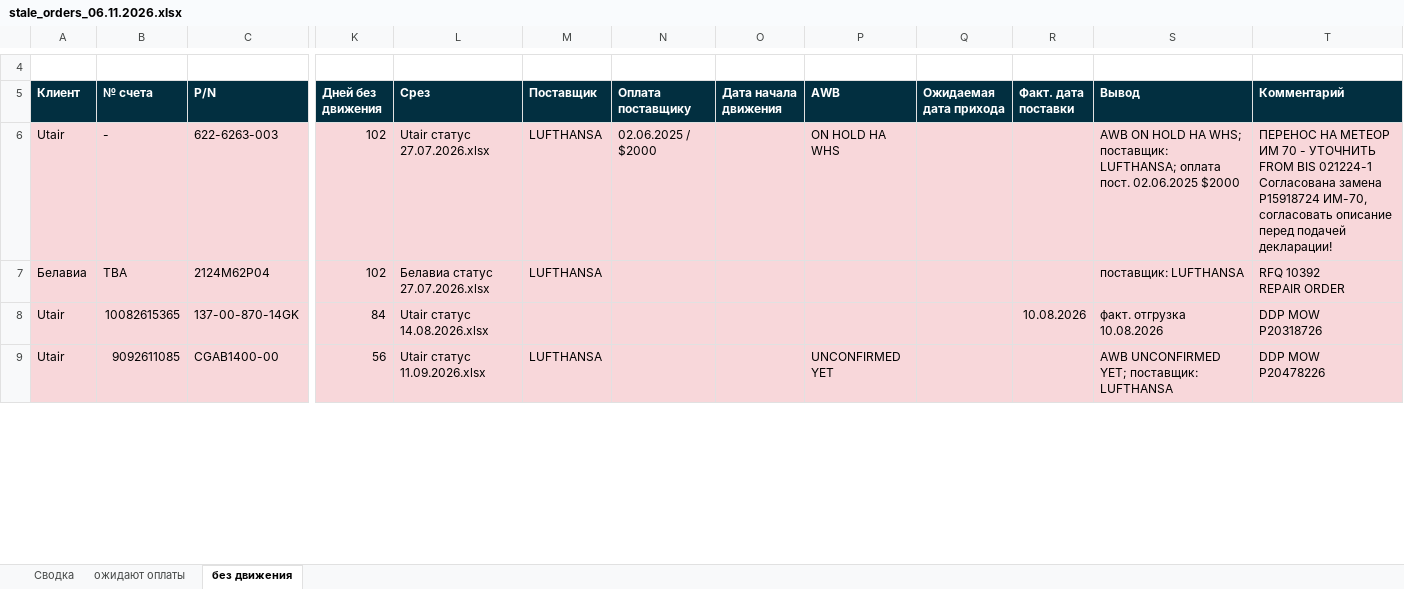
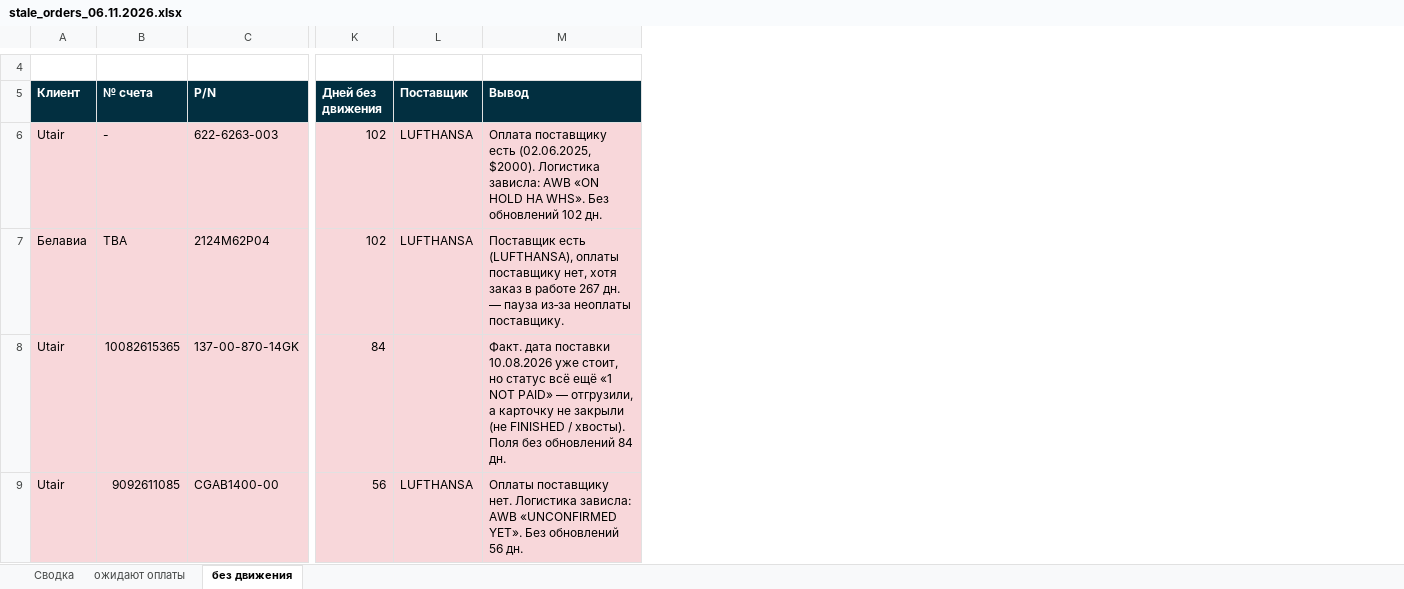
Before and after one commit to alexanderp-cell/Main, an Excel workbook: output/stale_orders_06.11.2026.xlsx, sheet без движения, drawn as a sheet; only a part is shown, gaps mark what is left out; values as stored, in another font and other column widths than the file's, no borders; removed rows and columns are numbered as before the commit, all else as after; ↵ is a line break in a cell; the diff covers the shown part only; the diff names each change by its address in the sheet, - before the commit and + after, or states it on an @@ line.

```diff
--- a/output/stale_orders_06.11.2026.xlsx (sheet без движения)
+++ b/output/stale_orders_06.11.2026.xlsx (sheet без движения)
-column L (Срез), rows 6-9: Utair статус 27.07.2026.xlsx | Белавиа статус 27.07.2026.xlsx | Utair статус 14.08.2026.xlsx | Utair статус 11.09.2026.xlsx
-column N (Оплата поставщику), row 6: 02.06.2025 / $2000
-column O (Дата начала движения), empty
-column P (AWB), rows 6-9: ON HOLD HA WHS |  |  | UNCONFIRMED YET
-column Q (Ожидаемая дата прихода), empty
-column R (Факт. дата поставки), row 8: 10.08.2026
-column T (Комментарий), rows 6-9: ПЕРЕНОС НА МЕТЕОР ↵ ИМ 70 - УТОЧНИТЬ ↵ FROM BIS 021224-1 ↵ Согласована замена P15918724 ИМ-70, согласовать описание перед подачей декларации! | RFQ 10392 ↵ REPAIR ORDER | DDP MOW ↵ P20318726 | DDP MOW ↵ P20478226
-M6 (Вывод): AWB ON HOLD HA WHS; поставщик: LUFTHANSA; оплата пост. 02.06.2025 $2000
+M6 (Вывод): Оплата поставщику есть (02.06.2025, $2000). Логистика зависла: AWB «ON HOLD HA WHS». Без обновлений 102 дн.
-M7 (Вывод): поставщик: LUFTHANSA
+M7 (Вывод): Поставщик есть (LUFTHANSA), оплаты поставщику нет, хотя заказ в работе 267 дн. — пауза из‑за неоплаты поставщику.
-M8 (Вывод): факт. отгрузка 10.08.2026
+M8 (Вывод): Факт. дата поставки 10.08.2026 уже стоит, но статус всё ещё «1 NOT PAID» — отгрузили, а карточку не закрыли (не FINISHED / хвосты). Поля без обновлений 84 дн.
-M9 (Вывод): AWB UNCONFIRMED YET; поставщик: LUFTHANSA
+M9 (Вывод): Оплаты поставщику нет. Логистика зависла: AWB «UNCONFIRMED YET». Без обновлений 56 дн.
```
Also changed, not shown: 10 edited cells elsewhere in this sheet, 3 other files.
